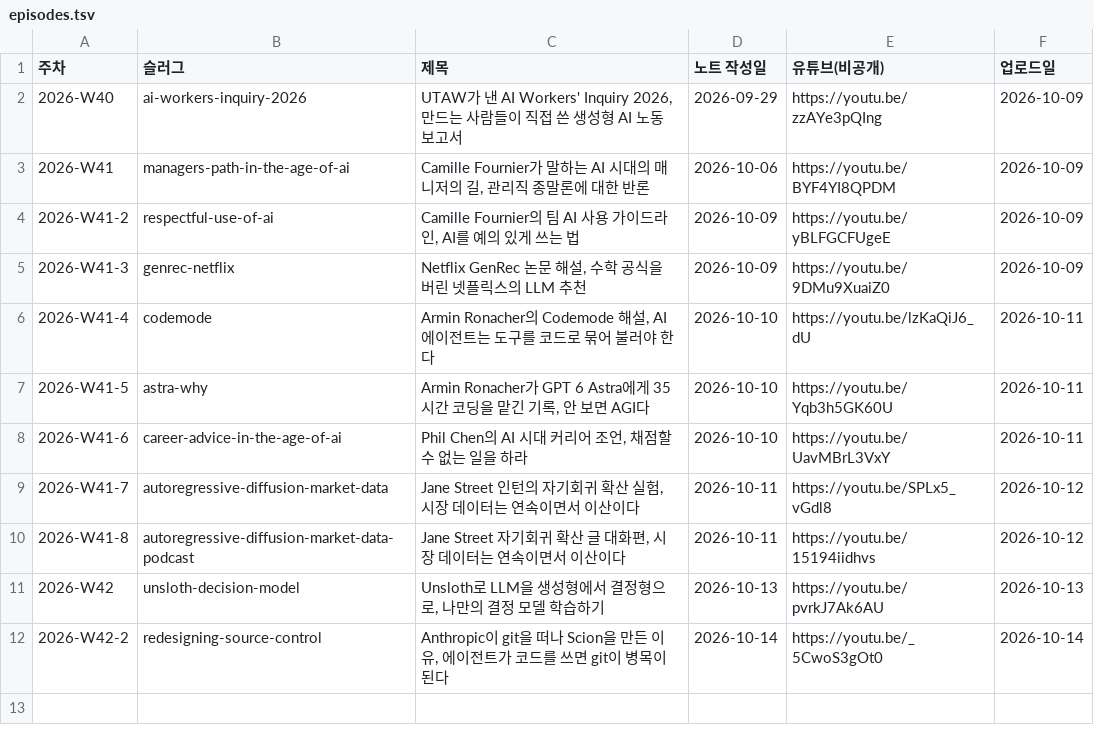
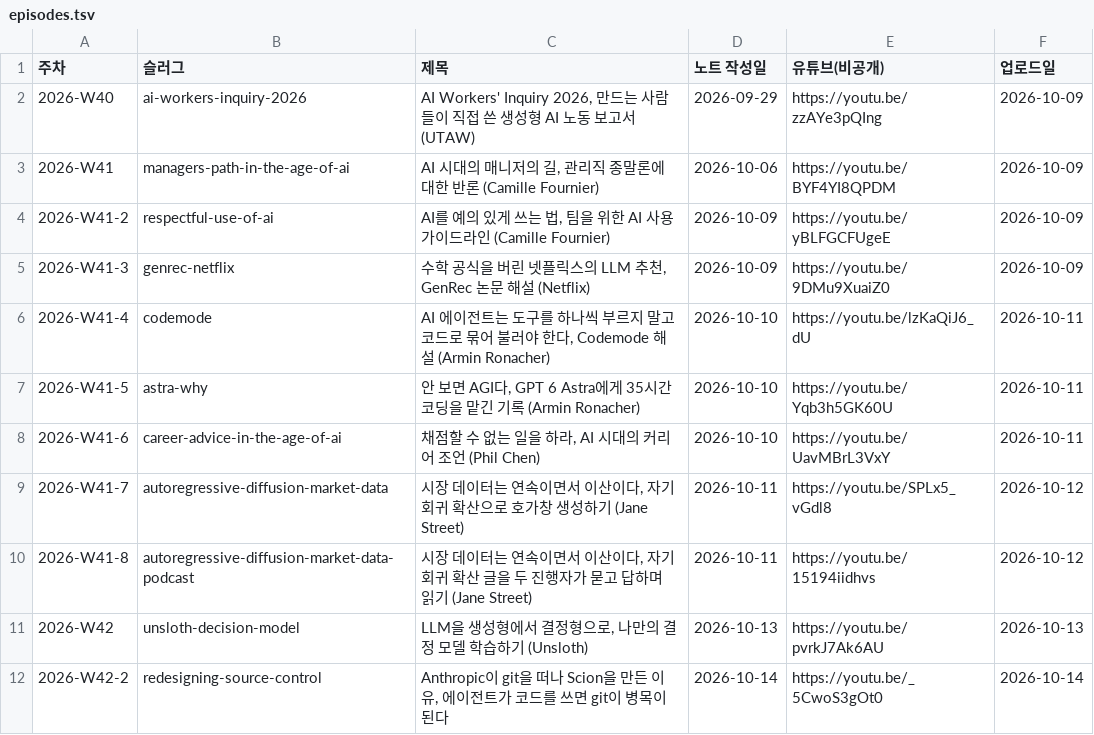
Before and after one commit to yoon-gu/compendium, a TSV file: video/episodes.tsv, drawn as a sheet.

```diff
--- a/video/episodes.tsv
+++ b/video/episodes.tsv
@@ -1,12 +1,12 @@
 주차	슬러그	제목	노트 작성일	유튜브(비공개)	업로드일
-2026-W40	ai-workers-inquiry-2026	UTAW가 낸 AI Workers' Inquiry 2026, 만드는 사람들이 직접 쓴 생성형 AI 노동 보고서	2026-09-29	https://youtu.be/zzAYe3pQIng	2026-10-09
-2026-W41	managers-path-in-the-age-of-ai	Camille Fournier가 말하는 AI 시대의 매니저의 길, 관리직 종말론에 대한 반론	2026-10-06	https://youtu.be/BYF4YI8QPDM	2026-10-09
-2026-W41-2	respectful-use-of-ai	Camille Fournier의 팀 AI 사용 가이드라인, AI를 예의 있게 쓰는 법	2026-10-09	https://youtu.be/yBLFGCFUgeE	2026-10-09
-2026-W41-3	genrec-netflix	Netflix GenRec 논문 해설, 수학 공식을 버린 넷플릭스의 LLM 추천	2026-10-09	https://youtu.be/9DMu9XuaiZ0	2026-10-09
-2026-W41-4	codemode	Armin Ronacher의 Codemode 해설, AI 에이전트는 도구를 코드로 묶어 불러야 한다	2026-10-10	https://youtu.be/lzKaQiJ6_dU	2026-10-11
-2026-W41-5	astra-why	Armin Ronacher가 GPT 6 Astra에게 35시간 코딩을 맡긴 기록, 안 보면 AGI다	2026-10-10	https://youtu.be/Yqb3h5GK60U	2026-10-11
-2026-W41-6	career-advice-in-the-age-of-ai	Phil Chen의 AI 시대 커리어 조언, 채점할 수 없는 일을 하라	2026-10-10	https://youtu.be/UavMBrL3VxY	2026-10-11
-2026-W41-7	autoregressive-diffusion-market-data	Jane Street 인턴의 자기회귀 확산 실험, 시장 데이터는 연속이면서 이산이다	2026-10-11	https://youtu.be/SPLx5_vGdl8	2026-10-12
-2026-W41-8	autoregressive-diffusion-market-data-podcast	Jane Street 자기회귀 확산 글 대화편, 시장 데이터는 연속이면서 이산이다	2026-10-11	https://youtu.be/15194iidhvs	2026-10-12
-2026-W42	unsloth-decision-model	Unsloth로 LLM을 생성형에서 결정형으로, 나만의 결정 모델 학습하기	2026-10-13	https://youtu.be/pvrkJ7Ak6AU	2026-10-13
+2026-W40	ai-workers-inquiry-2026	AI Workers' Inquiry 2026, 만드는 사람들이 직접 쓴 생성형 AI 노동 보고서 (UTAW)	2026-09-29	https://youtu.be/zzAYe3pQIng	2026-10-09
+2026-W41	managers-path-in-the-age-of-ai	AI 시대의 매니저의 길, 관리직 종말론에 대한 반론 (Camille Fournier)	2026-10-06	https://youtu.be/BYF4YI8QPDM	2026-10-09
+2026-W41-2	respectful-use-of-ai	AI를 예의 있게 쓰는 법, 팀을 위한 AI 사용 가이드라인 (Camille Fournier)	2026-10-09	https://youtu.be/yBLFGCFUgeE	2026-10-09
+2026-W41-3	genrec-netflix	수학 공식을 버린 넷플릭스의 LLM 추천, GenRec 논문 해설 (Netflix)	2026-10-09	https://youtu.be/9DMu9XuaiZ0	2026-10-09
+2026-W41-4	codemode	AI 에이전트는 도구를 하나씩 부르지 말고 코드로 묶어 불러야 한다, Codemode 해설 (Armin Ronacher)	2026-10-10	https://youtu.be/lzKaQiJ6_dU	2026-10-11
+2026-W41-5	astra-why	안 보면 AGI다, GPT 6 Astra에게 35시간 코딩을 맡긴 기록 (Armin Ronacher)	2026-10-10	https://youtu.be/Yqb3h5GK60U	2026-10-11
+2026-W41-6	career-advice-in-the-age-of-ai	채점할 수 없는 일을 하라, AI 시대의 커리어 조언 (Phil Chen)	2026-10-10	https://youtu.be/UavMBrL3VxY	2026-10-11
+2026-W41-7	autoregressive-diffusion-market-data	시장 데이터는 연속이면서 이산이다, 자기회귀 확산으로 호가창 생성하기 (Jane Street)	2026-10-11	https://youtu.be/SPLx5_vGdl8	2026-10-12
+2026-W41-8	autoregressive-diffusion-market-data-podcast	시장 데이터는 연속이면서 이산이다, 자기회귀 확산 글을 두 진행자가 묻고 답하며 읽기 (Jane Street)	2026-10-11	https://youtu.be/15194iidhvs	2026-10-12
+2026-W42	unsloth-decision-model	LLM을 생성형에서 결정형으로, 나만의 결정 모델 학습하기 (Unsloth)	2026-10-13	https://youtu.be/pvrkJ7Ak6AU	2026-10-13
 2026-W42-2	redesigning-source-control	Anthropic이 git을 떠나 Scion을 만든 이유, 에이전트가 코드를 쓰면 git이 병목이 된다	2026-10-14	https://youtu.be/_5CwoS3gOt0	2026-10-14
```
Also changed, not shown: 11 other files.
